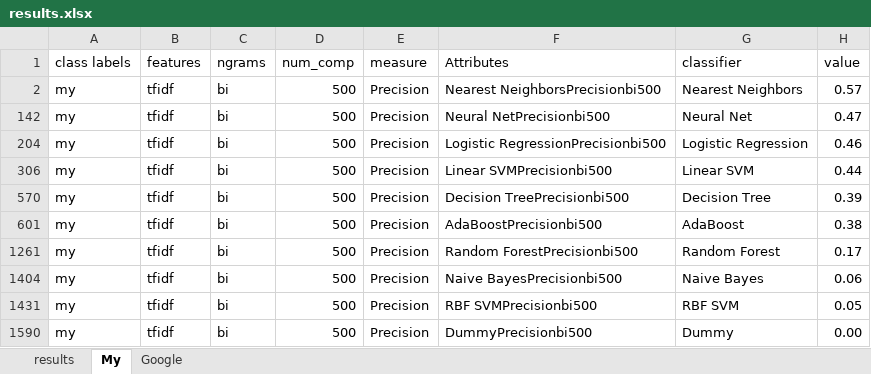
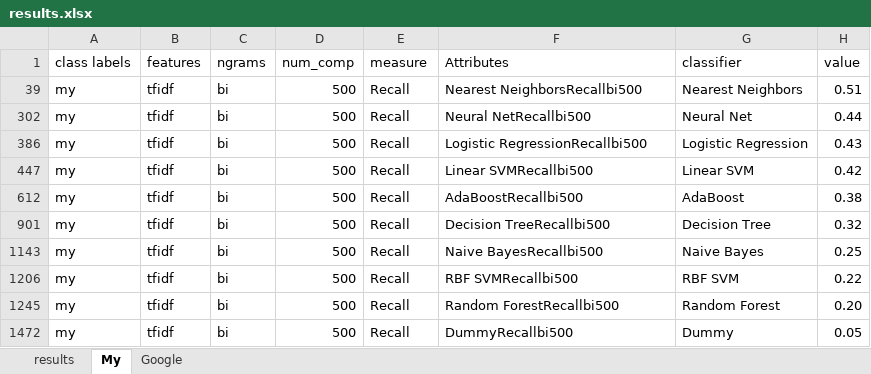
Before and after one commit to prajitdas/AndroidAnalytics, an Excel workbook: code/src/org/ebiquity/data/systemCallAnalysis/results.xlsx, sheet My, drawn as a sheet; values as stored, in another font and other column widths than the file's, no borders; charts and pictures not drawn; removed rows and columns are numbered as before the commit, all else as after; the diff names each change by its address in the sheet, - before the commit and + after, or states it on an @@ line.

```diff
--- a/code/src/org/ebiquity/data/systemCallAnalysis/results.xlsx (sheet My)
+++ b/code/src/org/ebiquity/data/systemCallAnalysis/results.xlsx (sheet My)
-E39 (measure): Precision
+E39 (measure): Recall
-F39 (Attributes): Nearest NeighborsPrecisionbi500
+F39 (Attributes): Nearest NeighborsRecallbi500
-H39 (value): 0.57
+H39 (value): 0.51
-E302 (measure): Precision
+E302 (measure): Recall
-F302 (Attributes): Neural NetPrecisionbi500
+F302 (Attributes): Neural NetRecallbi500
-H302 (value): 0.47
+H302 (value): 0.44
-E386 (measure): Precision
+E386 (measure): Recall
-F386 (Attributes): Logistic RegressionPrecisionbi500
+F386 (Attributes): Logistic RegressionRecallbi500
-H386 (value): 0.46
+H386 (value): 0.43
-E447 (measure): Precision
+E447 (measure): Recall
-F447 (Attributes): Linear SVMPrecisionbi500
+F447 (Attributes): Linear SVMRecallbi500
-H447 (value): 0.44
+H447 (value): 0.42
@@ row 570 hidden: my | tfidf | bi | 500 | Precision | Decision TreePrecisionbi500 | Decision Tree | 0.39 @@
-E612 (measure): Precision
+E612 (measure): Recall
-F612 (Attributes): AdaBoostPrecisionbi500
+F612 (Attributes): AdaBoostRecallbi500
-E901 (measure): Precision
+E901 (measure): Recall
-F901 (Attributes): Random ForestPrecisionbi500
+F901 (Attributes): Decision TreeRecallbi500
-G901 (classifier): Random Forest
+G901 (classifier): Decision Tree
-H901 (value): 0.17
+H901 (value): 0.32
-E1143 (measure): Precision
+E1143 (measure): Recall
-F1143 (Attributes): Naive BayesPrecisionbi500
+F1143 (Attributes): Naive BayesRecallbi500
-H1143 (value): 0.06
+H1143 (value): 0.25
-E1206 (measure): Precision
+E1206 (measure): Recall
-F1206 (Attributes): RBF SVMPrecisionbi500
+F1206 (Attributes): RBF SVMRecallbi500
-H1206 (value): 0.05
+H1206 (value): 0.22
@@ row 1245 unhidden: my | tfidf | bi | 500 | Recall | Random ForestRecallbi500 | Random Forest | 0.20 @@
-E1472 (measure): Precision
+E1472 (measure): Recall
-F1472 (Attributes): DummyPrecisionbi500
+F1472 (Attributes): DummyRecallbi500
-H1472 (value): 0.00
+H1472 (value): 0.05
```
Also changed, not shown: sheet Google, charts or pictures, code/src/org/ebiquity/data/permAnalysis/results.xlsx, 4 other files.
